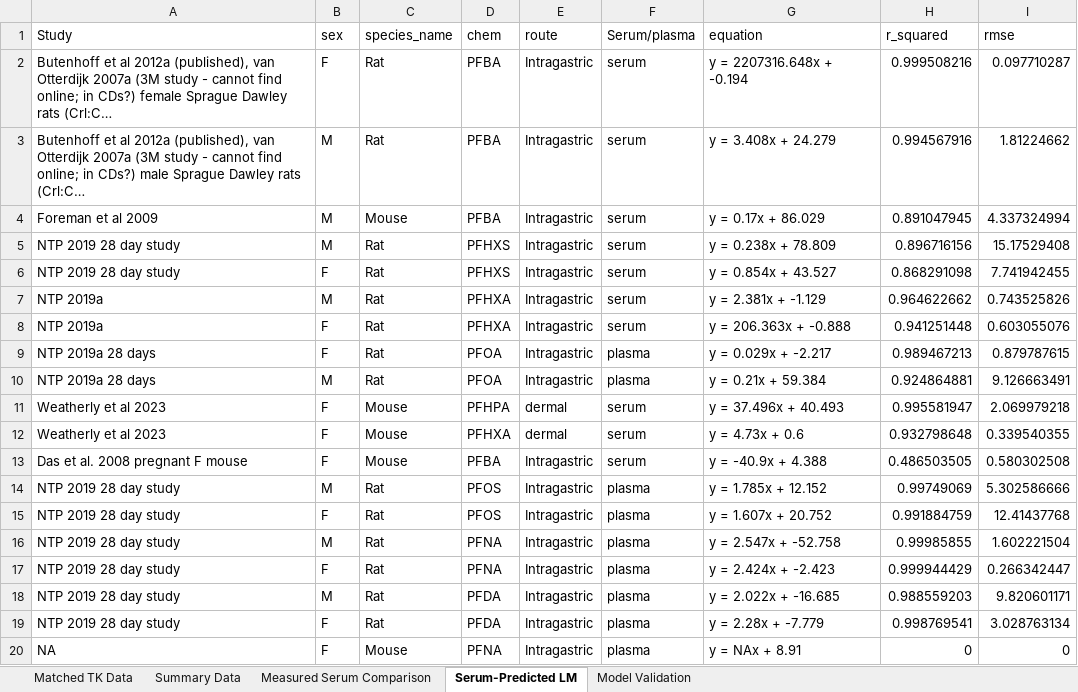
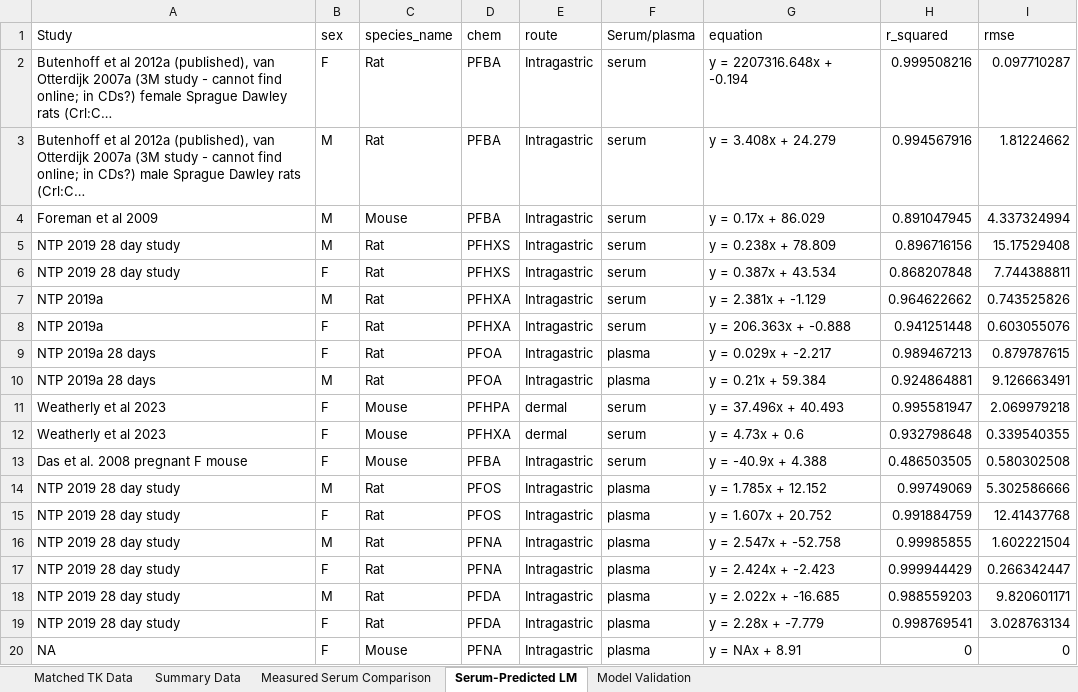
Before and after one commit to ScottCoffin/PFOS_PBPK_fork, an Excel workbook: Additional files/Datasets/general/dose_to_serum_data.xlsx, sheet Serum-Predicted LM, drawn as a sheet; long unchanged cells end in …; values as stored, in another font and other column widths than the file's, no borders; the diff names each change by its address in the sheet, - before the commit and + after, or states it on an @@ line.

```diff
--- a/Additional files/Datasets/general/dose_to_serum_data.xlsx (sheet Serum-Predicted LM)
+++ b/Additional files/Datasets/general/dose_to_serum_data.xlsx (sheet Serum-Predicted LM)
-G6 (equation): y = 0.854x + 43.527
+G6 (equation): y = 0.387x + 43.534
-H6 (r_squared): 0.868291098
+H6 (r_squared): 0.868207848
-I6 (rmse): 7.741942455
+I6 (rmse): 7.744388811
```
Also changed, not shown: sheet Summary Data, sheet Matched TK Data, sheet Measured Serum Comparison, sheet Model Validation, 5 other files.
